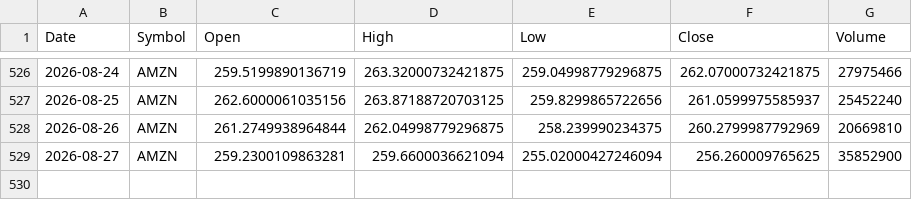
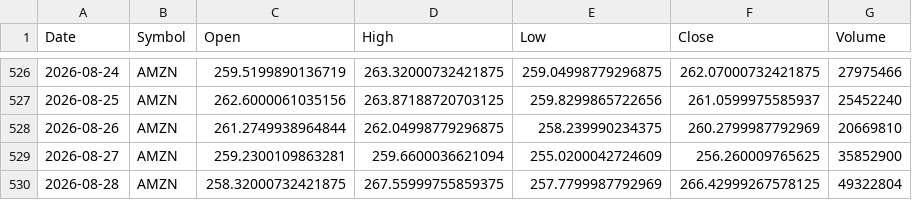
Before and after one commit to x1lde/SeerX, a CSV file: data/stocks/AMZN.csv, drawn as a sheet; only a part is shown, gaps mark what is left out.

```diff
--- a/data/stocks/AMZN.csv
+++ b/data/stocks/AMZN.csv
@@ -528,2 +528,3 @@ Date,Symbol,Open,High,Low,Close,Volume
 2026-08-26,AMZN,261.2749938964844,262.04998779296875,258.239990234375,260.2799987792969,20669810
-2026-08-27,AMZN,259.2300109863281,259.6600036621094,255.02000427246094,256.260009765625,35852900
+2026-08-27,AMZN,259.2300109863281,259.6600036621094,255.0200042724609,256.260009765625,35852900
+2026-08-28,AMZN,258.32000732421875,267.55999755859375,257.7799987792969,266.42999267578125,49322804
```
Also changed, not shown: data/crypto/BTC-USD.csv, data/stocks/AAPL.csv, 5 other files.
